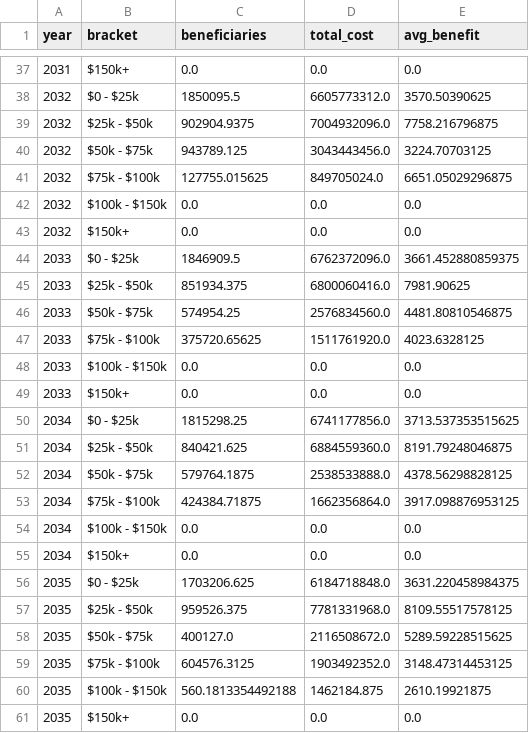
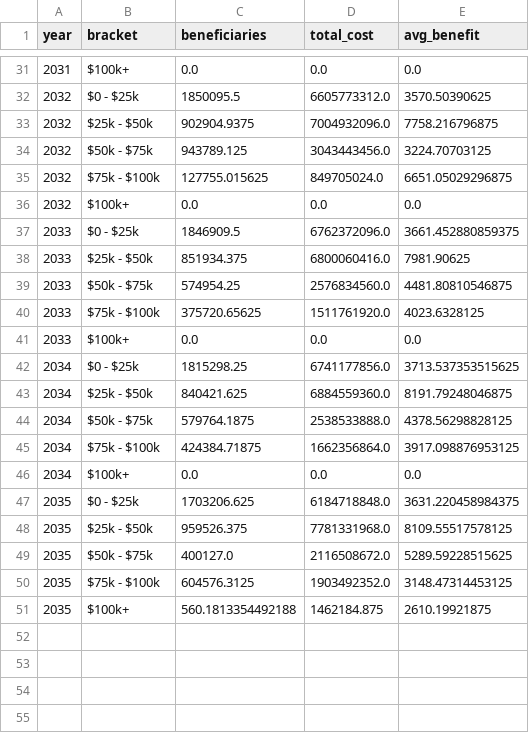
Before and after one commit to PolicyEngine/working-parents-tax-relief-act, a CSV file: frontend/public/data/income_brackets.csv, drawn as a sheet; only a part is shown, gaps mark what is left out; the diff covers the shown part only.

```diff
--- a/frontend/public/data/income_brackets.csv
+++ b/frontend/public/data/income_brackets.csv
@@ -37,2 +31,2 @@ year,bracket,beneficiaries,total_cost,avg_benefit
-2031,$150k+,0.0,0.0,0.0
+2031,$100k+,0.0,0.0,0.0
 2032,$0 - $25k,1850095.5,6605773312.0,3570.50390625
@@ -41,4 +35,3 @@ year,bracket,beneficiaries,total_cost,avg_benefit
 2032,$75k - $100k,127755.015625,849705024.0,6651.05029296875
-2032,$100k - $150k,0.0,0.0,0.0
-2032,$150k+,0.0,0.0,0.0
+2032,$100k+,0.0,0.0,0.0
 2033,$0 - $25k,1846909.5,6762372096.0,3661.452880859375
@@ -47,4 +40,3 @@ year,bracket,beneficiaries,total_cost,avg_benefit
 2033,$75k - $100k,375720.65625,1511761920.0,4023.6328125
-2033,$100k - $150k,0.0,0.0,0.0
-2033,$150k+,0.0,0.0,0.0
+2033,$100k+,0.0,0.0,0.0
 2034,$0 - $25k,1815298.25,6741177856.0,3713.537353515625
@@ -53,4 +45,3 @@ year,bracket,beneficiaries,total_cost,avg_benefit
 2034,$75k - $100k,424384.71875,1662356864.0,3917.098876953125
-2034,$100k - $150k,0.0,0.0,0.0
-2034,$150k+,0.0,0.0,0.0
+2034,$100k+,0.0,0.0,0.0
 2035,$0 - $25k,1703206.625,6184718848.0,3631.220458984375
@@ -59,3 +50,2 @@ year,bracket,beneficiaries,total_cost,avg_benefit
 2035,$75k - $100k,604576.3125,1903492352.0,3148.47314453125
-2035,$100k - $150k,560.1813354492188,1462184.875,2610.19921875
-2035,$150k+,0.0,0.0,0.0
+2035,$100k+,560.1813354492188,1462184.875,2610.19921875
```
Also changed, not shown: 6 removed rows and 5 edited cells elsewhere in this file, 1 other file.
